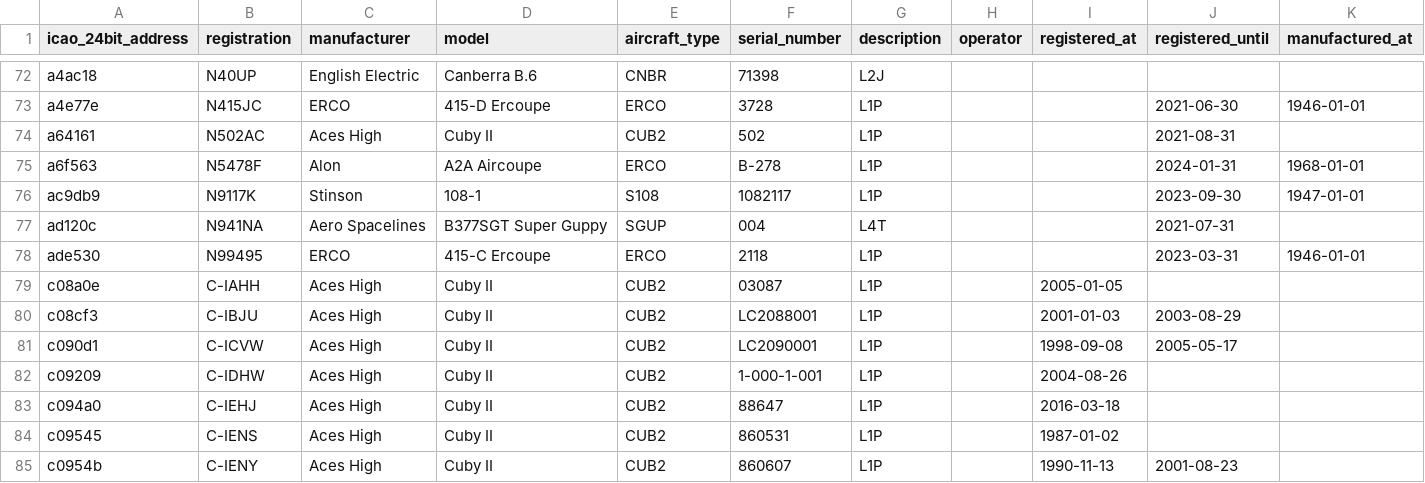
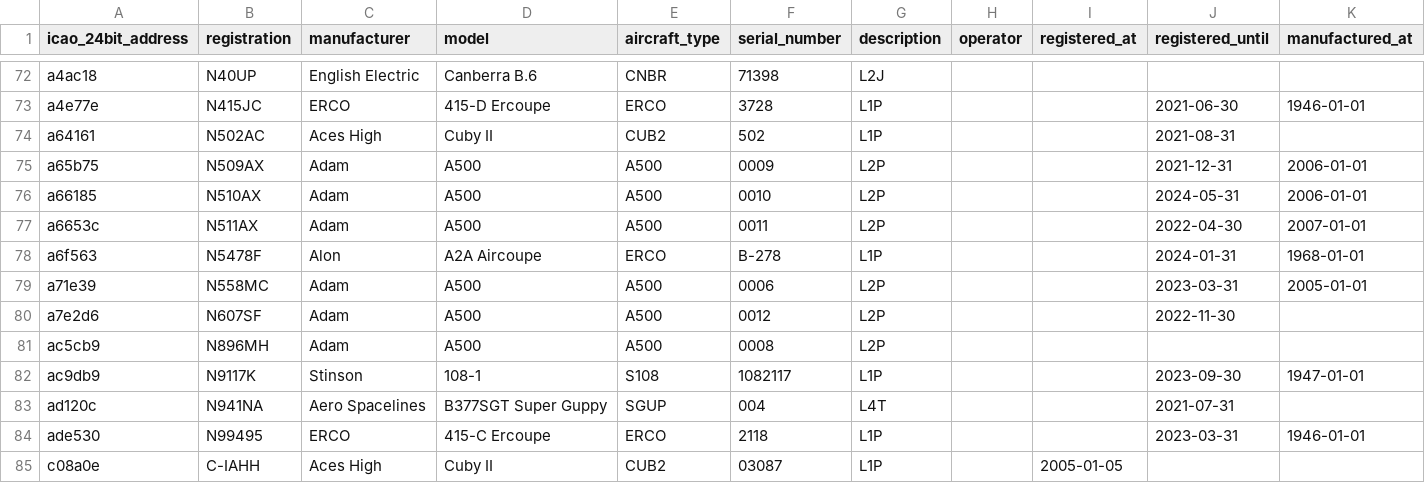
Before and after one commit to jbroutier/whatisflying-db, a CSV file: data/aircraft.csv, drawn as a sheet; only a part is shown, gaps mark what is left out; the shorter side is filled out with more unchanged rows; the diff names each change by its address in the sheet, - before the commit and + after, or states it on an @@ line.

Commit message:
Add 6 Adam aircraft.

```diff
--- a/data/aircraft.csv
+++ b/data/aircraft.csv
+row 75: a65b75 | N509AX | Adam | A500 | A500 | 0009 | L2P |  |  | 2021-12-31 | 2006-01-01
+row 76: a66185 | N510AX | Adam | A500 | A500 | 0010 | L2P |  |  | 2024-05-31 | 2006-01-01
+row 77: a6653c | N511AX | Adam | A500 | A500 | 0011 | L2P |  |  | 2022-04-30 | 2007-01-01
+row 79: a71e39 | N558MC | Adam | A500 | A500 | 0006 | L2P |  |  | 2023-03-31 | 2005-01-01
+row 80: a7e2d6 | N607SF | Adam | A500 | A500 | 0012 | L2P |  |  | 2022-11-30
+row 81: ac5cb9 | N896MH | Adam | A500 | A500 | 0008 | L2P
```
